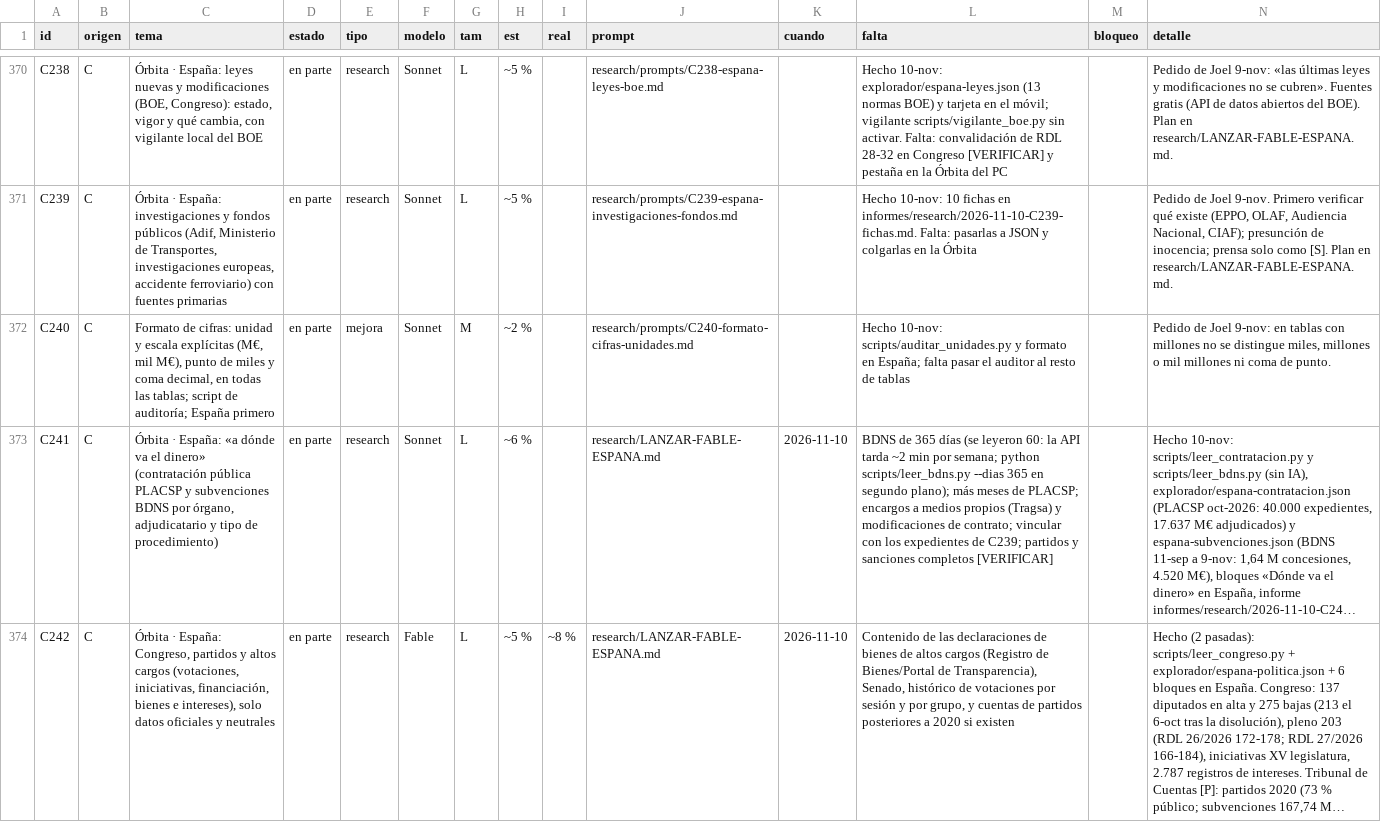
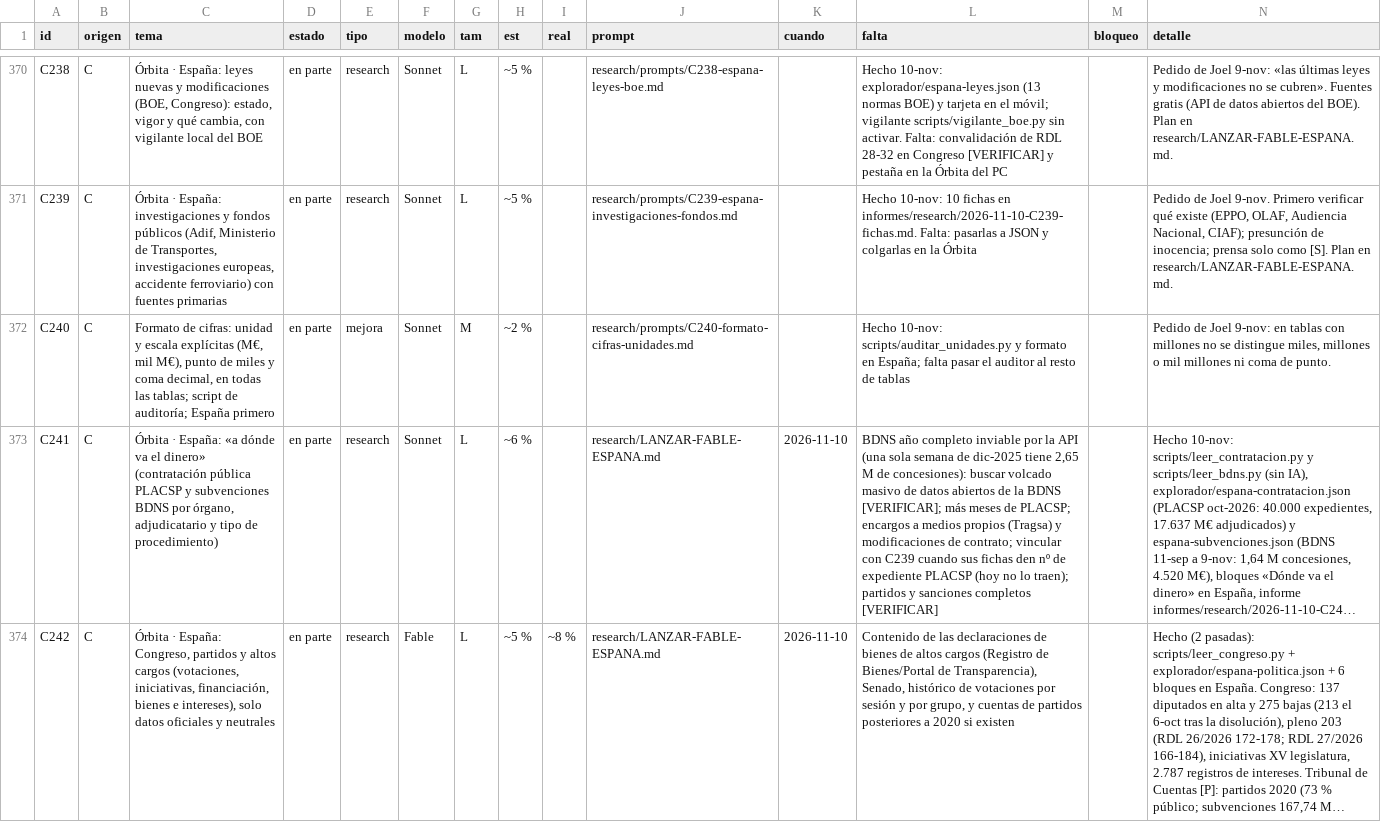
Before and after one commit to joeldragonball-jpg/requirements.txt, a CSV file: research/tareas.csv, drawn as a sheet; only a part is shown, gaps mark what is left out; long unchanged cells end in …; the diff covers the shown part only; the diff names each change by its address in the sheet, - before the commit and + after, or states it on an @@ line.

```diff
--- a/research/tareas.csv
+++ b/research/tareas.csv
-L373 (falta): BDNS de 365 días (se leyeron 60: la API tarda ~2 min por semana; python scripts/leer_bdns.py --dias 365 en segundo plano); más meses de PLACSP; encargos a medios propios (Tragsa) y modificaciones de contrato; vincular con los expedientes de C239; partidos y…
+L373 (falta): BDNS año completo inviable por la API (una sola semana de dic-2025 tiene 2,65 M de concesiones): buscar volcado masivo de datos abiertos de la BDNS [VERIFICAR]; más meses de PLACSP; encargos a medios propios (Tragsa) y modificaciones de contrato; vincular con C239 cuando sus fichas den nº de expediente PLACSP (hoy no lo traen); partidos y…
```
Also changed, not shown: 10 edited cells elsewhere in this file, 4 other files.
